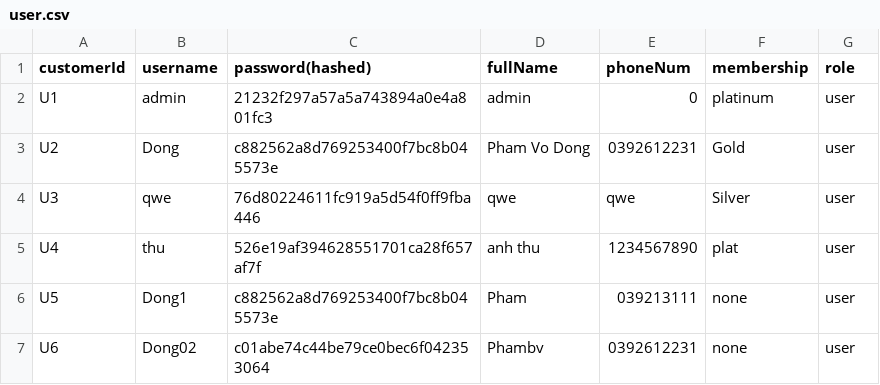
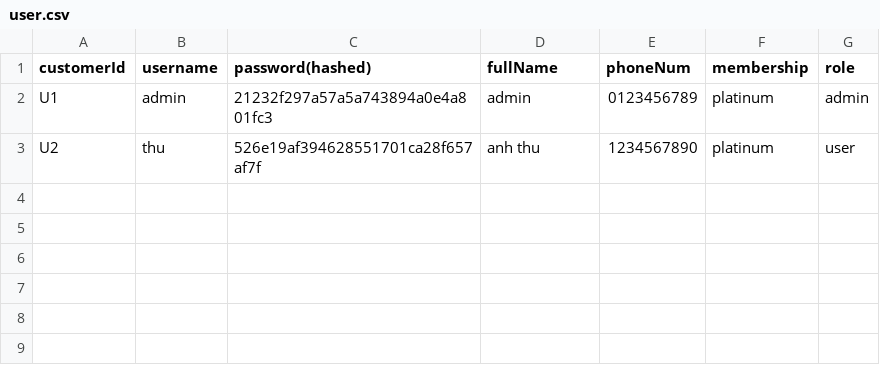
Before and after one commit to klenathan/thtdstoremanagement, a CSV file: data/user.csv, drawn as a sheet.

```diff
--- a/data/user.csv
+++ b/data/user.csv
@@ -1,7 +1,3 @@
 customerId,username, password(hashed), fullName, phoneNum,membership,role
-U1,admin,21232f297a57a5a743894a0e4a801fc3,admin,0,platinum,user
-U2,Dong,c882562a8d769253400f7bc8b045573e,Pham Vo Dong,0392612231,Gold,user
-U3,qwe,76d80224611fc919a5d54f0ff9fba446,qwe,qwe,Silver,user
-U4,thu,526e19af394628551701ca28f657af7f,anh thu,1234567890,plat,user
-U5,Dong1,c882562a8d769253400f7bc8b045573e,Pham ,039213111,none,user
-U6,Dong02,c01abe74c44be79ce0bec6f042353064,Phambv,0392612231,none,user
+U1,admin,21232f297a57a5a743894a0e4a801fc3,admin,0123456789,platinum,admin
+U2,thu,526e19af394628551701ca28f657af7f,anh thu,1234567890,platinum,user
```
Also changed, not shown: 4 other files.
